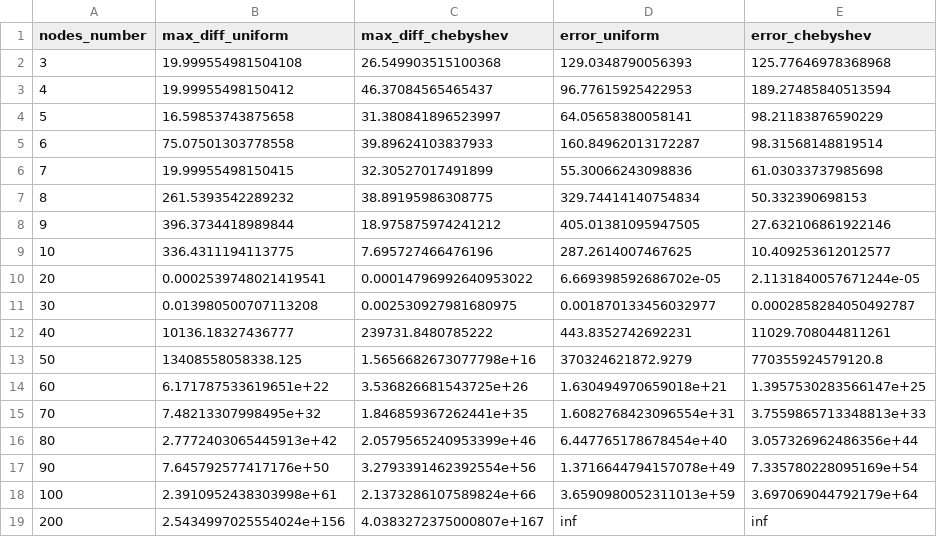
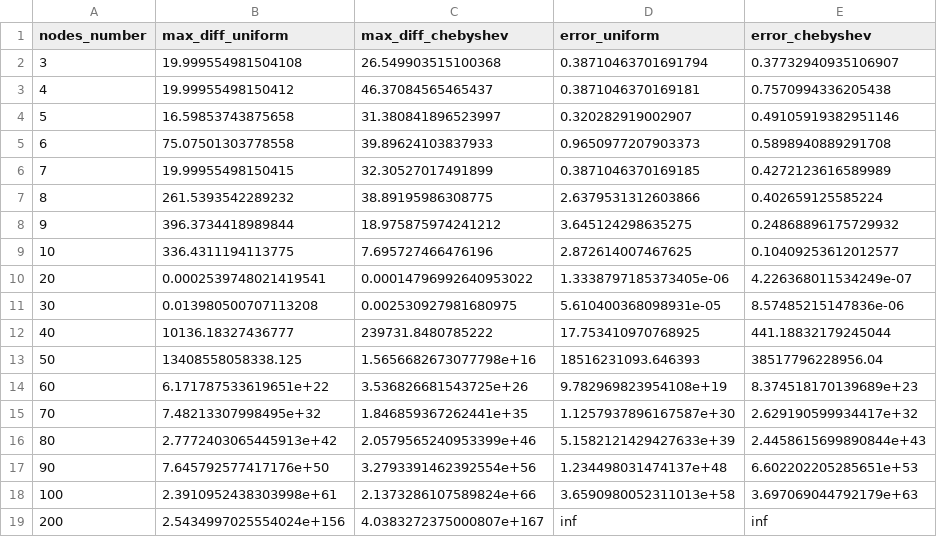
Before and after one commit to Veexeq/MOwNiT, a CSV file: lab3-hermite_interpolation/data/hermite_custom_function_errors.csv, drawn as a sheet.

```diff
--- a/lab3-hermite_interpolation/data/hermite_custom_function_errors.csv
+++ b/lab3-hermite_interpolation/data/hermite_custom_function_errors.csv
@@ -1,19 +1,19 @@
 nodes_number,max_diff_uniform,max_diff_chebyshev,error_uniform,error_chebyshev
-3,19.999554981504108,26.549903515100368,129.0348790056393,125.77646978368968
-4,19.99955498150412,46.37084565465437,96.77615925422953,189.27485840513594
-5,16.59853743875658,31.380841896523997,64.05658380058141,98.21183876590229
-6,75.07501303778558,39.89624103837933,160.84962013172287,98.31568148819514
-7,19.99955498150415,32.30527017491899,55.30066243098836,61.03033737985698
-8,261.5393542289232,38.89195986308775,329.74414140754834,50.332390698153
-9,396.3734418989844,18.975875974241212,405.01381095947505,27.632106861922146
-10,336.4311194113775,7.695727466476196,287.2614007467625,10.409253612012577
-20,0.0002539748021419541,0.00014796992640953022,6.669398592686702e-05,2.1131840057671244e-05
-30,0.013980500707113208,0.002530927981680975,0.001870133456032977,0.0002858284050492787
-40,10136.18327436777,239731.8480785222,443.8352742692231,11029.708044811261
-50,13408558058338.125,1.5656682673077798e+16,370324621872.9279,770355924579120.8
-60,6.171787533619651e+22,3.536826681543725e+26,1.630494970659018e+21,1.3957530283566147e+25
-70,7.48213307998495e+32,1.846859367262441e+35,1.6082768423096554e+31,3.7559865713348813e+33
-80,2.7772403065445913e+42,2.0579565240953399e+46,6.447765178678454e+40,3.057326962486356e+44
-90,7.645792577417176e+50,3.2793391462392554e+56,1.3716644794157078e+49,7.335780228095169e+54
-100,2.3910952438303998e+61,2.1373286107589824e+66,3.6590980052311013e+59,3.697069044792179e+64
+3,19.999554981504108,26.549903515100368,0.38710463701691794,0.37732940935106907
+4,19.99955498150412,46.37084565465437,0.3871046370169181,0.7570994336205438
+5,16.59853743875658,31.380841896523997,0.320282919002907,0.49105919382951146
+6,75.07501303778558,39.89624103837933,0.9650977207903373,0.5898940889291708
+7,19.99955498150415,32.30527017491899,0.3871046370169185,0.4272123616589989
+8,261.5393542289232,38.89195986308775,2.6379531312603866,0.402659125585224
+9,396.3734418989844,18.975875974241212,3.645124298635275,0.24868896175729932
+10,336.4311194113775,7.695727466476196,2.872614007467625,0.10409253612012577
+20,0.0002539748021419541,0.00014796992640953022,1.3338797185373405e-06,4.226368011534249e-07
+30,0.013980500707113208,0.002530927981680975,5.610400368098931e-05,8.57485215147836e-06
+40,10136.18327436777,239731.8480785222,17.753410970768925,441.18832179245044
+50,13408558058338.125,1.5656682673077798e+16,18516231093.646393,38517796228956.04
+60,6.171787533619651e+22,3.536826681543725e+26,9.782969823954108e+19,8.374518170139689e+23
+70,7.48213307998495e+32,1.846859367262441e+35,1.1257937896167587e+30,2.629190599934417e+32
+80,2.7772403065445913e+42,2.0579565240953399e+46,5.1582121429427633e+39,2.4458615699890844e+43
+90,7.645792577417176e+50,3.2793391462392554e+56,1.234498031474137e+48,6.602202205285651e+53
+100,2.3910952438303998e+61,2.1373286107589824e+66,3.6590980052311013e+58,3.697069044792179e+63
 200,2.5434997025554024e+156,4.0383272375000807e+167,inf,inf
```
Also changed, not shown: lab3-hermite_interpolation/data/newton_custom_function_errors.csv, 23 other files.
